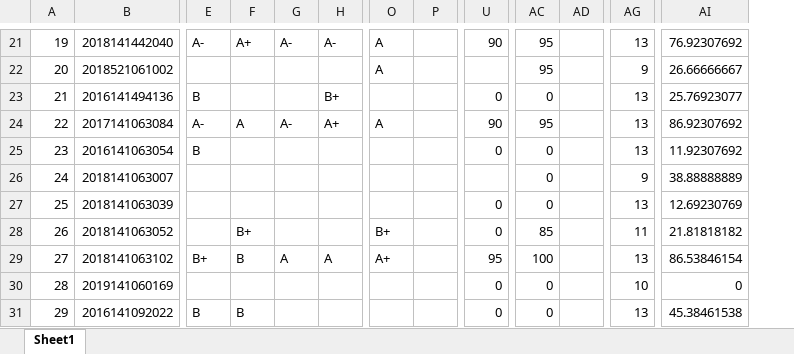
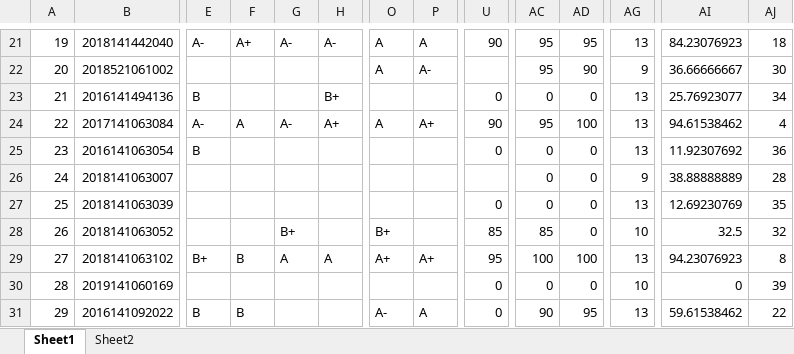
Before and after one commit to wsncumt/linear-algebra, an Excel workbook: 作业成绩汇总/1班成绩.xlsm, sheet Sheet1, drawn as a sheet; only a part is shown, gaps mark what is left out; values as stored, in another font and other column widths than the file's, no cell formats; the diff covers the shown part only; the diff names each change by its address in the sheet, - before the commit and + after, or states it on an @@ line.

```diff
--- a/作业成绩汇总/1班成绩.xlsm (sheet Sheet1)
+++ b/作业成绩汇总/1班成绩.xlsm (sheet Sheet1)
+sheet tab: Sheet2
+column AJ, rows 21-31: 18 | 30 | 34 | 4 | 36 | 28 | 35 | 32 | 8 | 39 | 22
-P21: (empty)
+P21: A
-AD21: (empty)
+AD21: 95
-AI21: 76.92307692
+AI21: 84.23076923
-P22: (empty)
+P22: A-
-AD22: (empty)
+AD22: 90
-AI22: 26.66666667
+AI22: 36.66666667
-AD23: (empty)
+AD23: 0
-P24: (empty)
+P24: A+
-AD24: (empty)
+AD24: 100
-AI24: 86.92307692
+AI24: 94.61538462
-AD25:AD28: (empty)
+AD25:AD28: 0
-F28: B+
+F28: (empty)
-G28: (empty)
+G28: B+
-U28: 0
+U28: 85
-AG28: 11
+AG28: 10
-AI28: 21.81818182
+AI28: 32.5
-P29: (empty)
+P29: A+
-AD29: (empty)
+AD29: 100
-AI29: 86.53846154
+AI29: 94.23076923
-AD30: (empty)
+AD30: 0
-O31: (empty)
+O31: A-
-P31: (empty)
+P31: A
-AC31: 0
+AC31: 90
-AD31: (empty)
+AD31: 95
-AI31: 45.38461538
+AI31: 59.61538462
```
Also changed, not shown: 80 edited cells and merged cells elsewhere in this sheet, cell formats, 1 other file.
